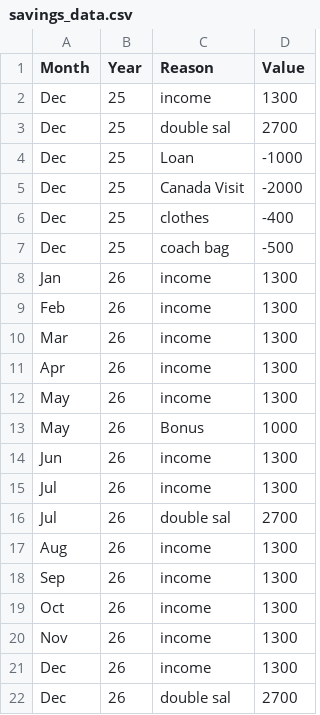
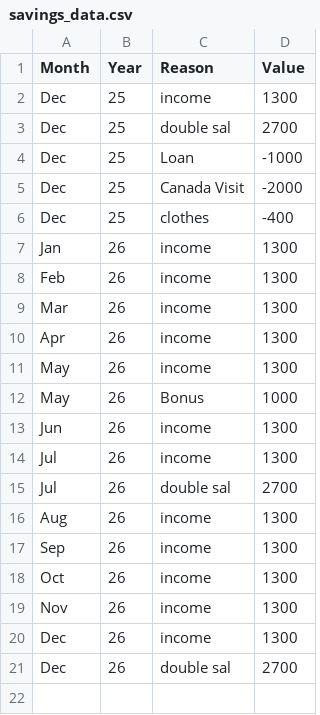
Before and after one commit to AhmadSidaoui/ahmadsidaoui.github.io, a CSV file: backend/savings_data.csv, drawn as a sheet.

Commit message:
Update savings_data.csv via server

```diff
--- a/backend/savings_data.csv
+++ b/backend/savings_data.csv
@@ -6,3 +6,2 @@ Dec,25,Canada Visit,-2000
 Dec,25,clothes,-400
-Dec,25,coach bag,-500
 Jan,26,income,1300
```
